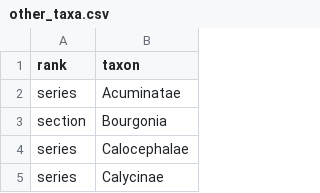
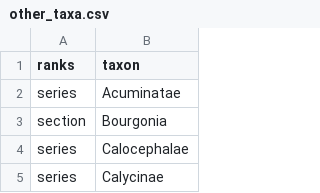
Before and after one commit to rafelafrance/traiter_plant_patterns, a CSV file: plants/pylib/vocabulary/other_taxa.csv, drawn as a sheet; only a part is shown.

Commit message:
Add taxon patterns for traits WIP

```diff
--- a/plants/pylib/vocabulary/other_taxa.csv
+++ b/plants/pylib/vocabulary/other_taxa.csv
@@ -1,2 +1,2 @@
-rank,taxon
+ranks,taxon
 series,Acuminatae
```
Also changed, not shown: 25 other files.
